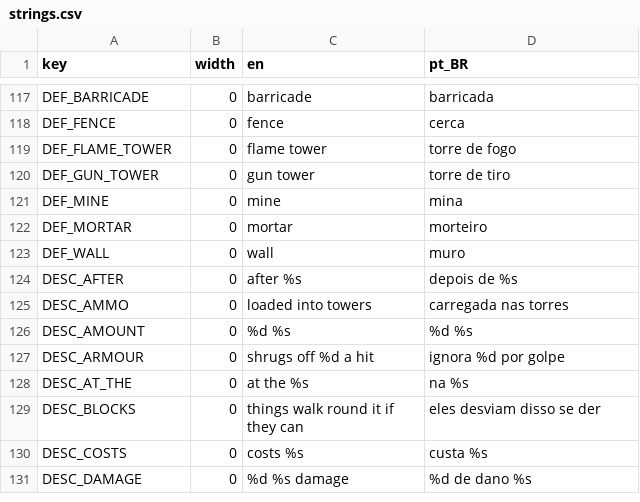
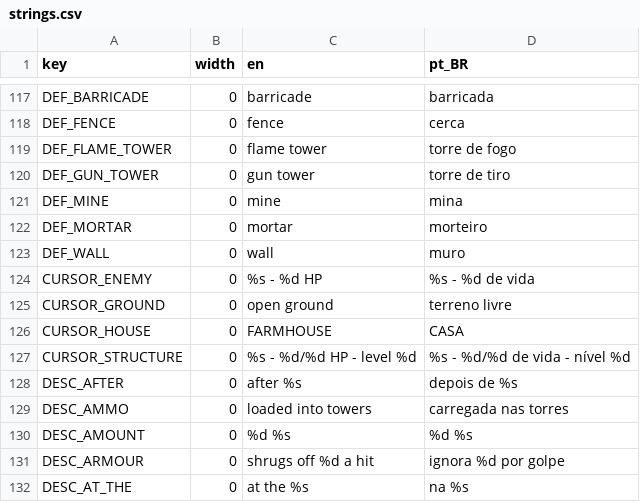
Before and after one commit to TiagoHelel/harvest_the_night, a CSV file: assets/locale/strings.csv, drawn as a sheet; only a part is shown, gaps mark what is left out; the shorter side is filled out with more unchanged rows; the diff names each change by its address in the sheet, - before the commit and + after, or states it on an @@ line.

```diff
--- a/assets/locale/strings.csv
+++ b/assets/locale/strings.csv
+row 124: CURSOR_ENEMY | 0 | %s - %d HP | %s - %d de vida
+row 125: CURSOR_GROUND | 0 | open ground | terreno livre
+row 126: CURSOR_HOUSE | 0 | FARMHOUSE | CASA
+row 127: CURSOR_STRUCTURE | 0 | %s - %d/%d HP - level %d | %s - %d/%d de vida - nível %d
```
Also changed, not shown: 31 other files.
